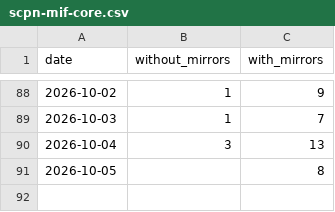
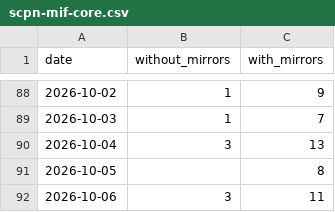
Before and after one commit to anulum/scpn-mif-core, a CSV file: downloads/scpn-mif-core.csv, drawn as a sheet; only a part is shown, gaps mark what is left out.

```diff
--- a/downloads/scpn-mif-core.csv
+++ b/downloads/scpn-mif-core.csv
@@ -91 +91,2 @@ date,without_mirrors,with_mirrors
 2026-10-05,,8
+2026-10-06,3,11
```
